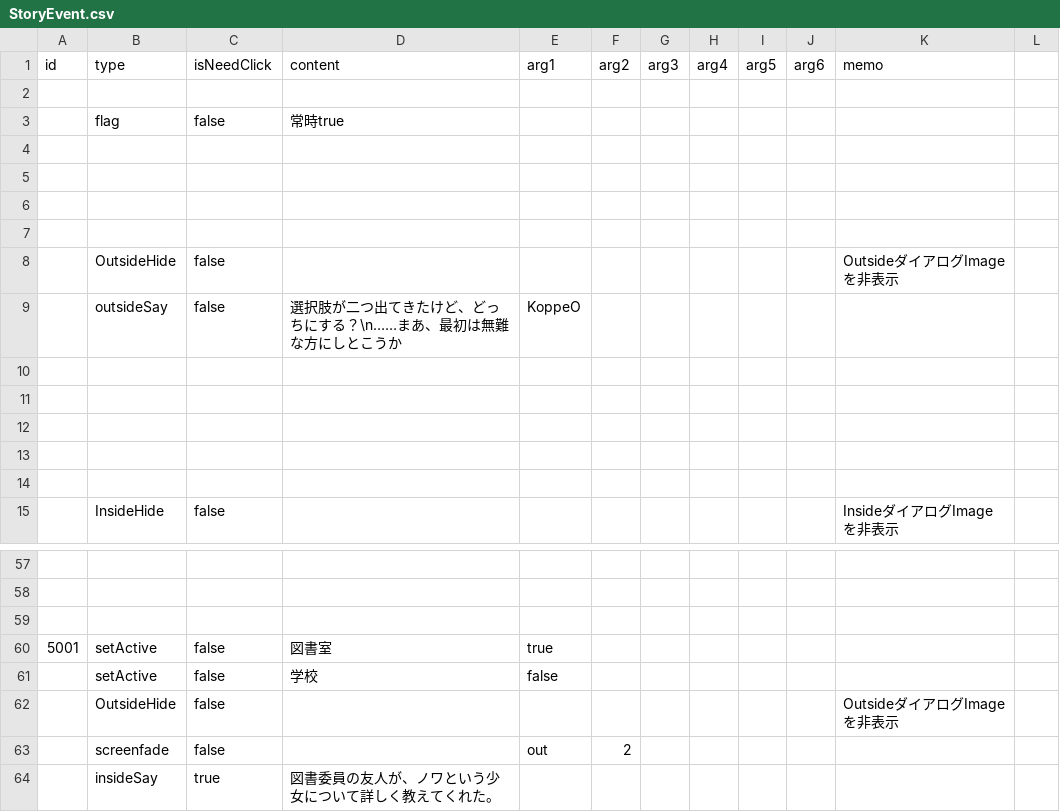
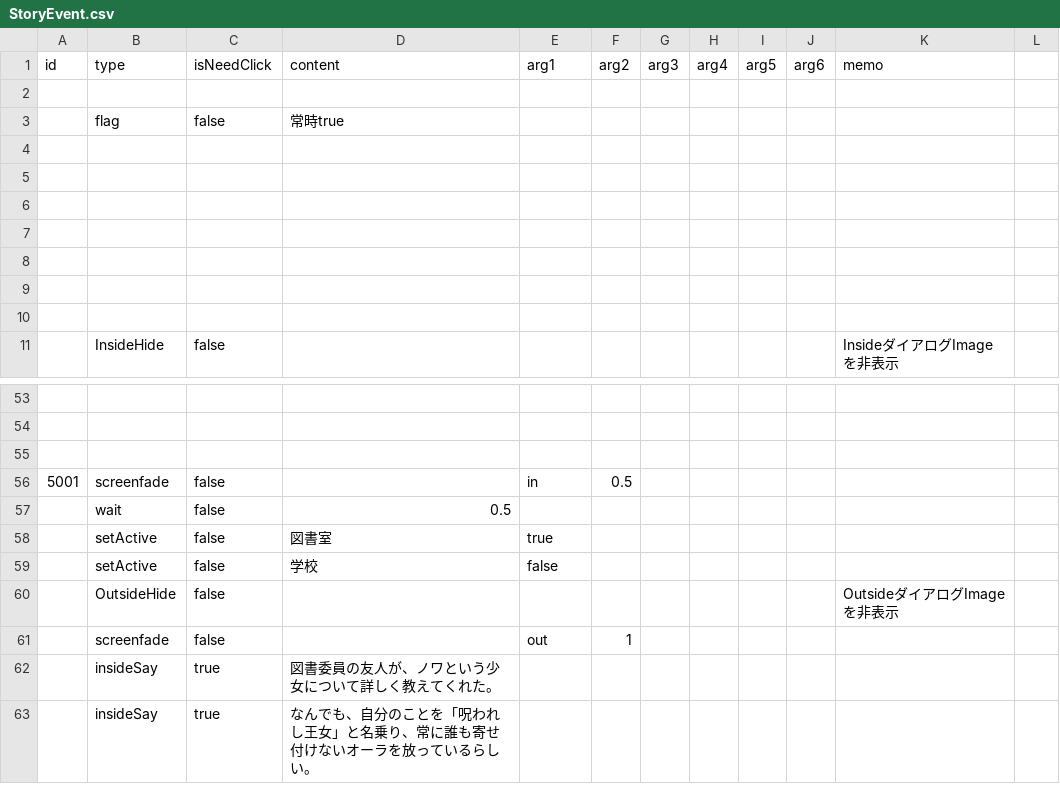
Before and after one commit to Usuisio/u1w202504, a CSV file: Assets/Resources/StoryEvent.csv, drawn as a sheet; only a part is shown, gaps mark what is left out; the shorter side is filled out with more unchanged rows.

```diff
--- a/Assets/Resources/StoryEvent.csv
+++ b/Assets/Resources/StoryEvent.csv
@@ -7,6 +7,2 @@ id,type,isNeedClick,content,arg1,arg2,arg3,arg4,arg5,arg6,memo
 
-,OutsideHide,false,,,,,,,,OutsideダイアログImageを非表示
-,outsideSay,false,選択肢が二つ出てきたけど、どっちにする？\n……まあ、最初は無難な方にしとこうか,KoppeO,,,,,,
-
-
 
@@ -59,6 +55,8 @@ id,type,isNeedClick,content,arg1,arg2,arg3,arg4,arg5,arg6,memo
 
-5001,setActive,false,図書室,true,,,,,,,
+5001,screenfade,false,,in,0.5,,,,,
+,wait,false,0.5,,,,,,,,,
+,setActive,false,図書室,true,,,,,,,
 ,setActive,false,学校,false,,,,,,,,
 ,OutsideHide,false,,,,,,,,OutsideダイアログImageを非表示
-,screenfade,false,,out,2,,,,,
+,screenfade,false,,out,1,,,,,
 ,insideSay,true,図書委員の友人が、ノワという少女について詳しく教えてくれた。,,,,,,,
```
Also changed, not shown: 3 other files.
